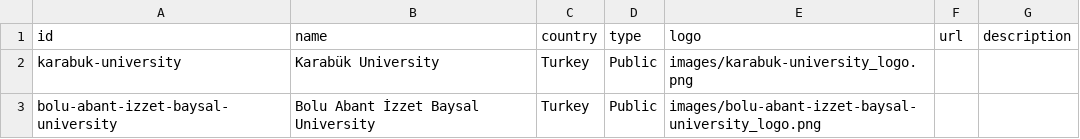
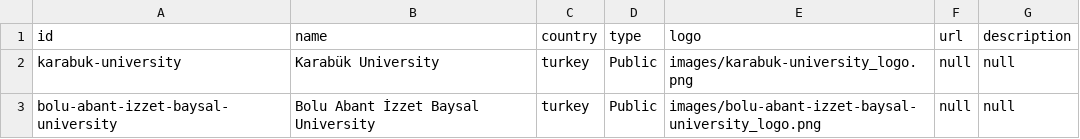
Before and after one commit to LancelotShelby/kola-el-bahari-site, a CSV file: universities.csv, drawn as a sheet.

```diff
--- a/universities.csv
+++ b/universities.csv
@@ -1,3 +1,3 @@
 id,name,country,type,logo,url,description
-karabuk-university,Karabük University,Turkey,Public,images/karabuk-university_logo.png,,
-bolu-abant-izzet-baysal-university,Bolu Abant İzzet Baysal University,Turkey,Public,images/bolu-abant-izzet-baysal-university_logo.png,,
+karabuk-university,Karabük University,turkey,Public,images/karabuk-university_logo.png,null,null
+bolu-abant-izzet-baysal-university,Bolu Abant İzzet Baysal University,turkey,Public,images/bolu-abant-izzet-baysal-university_logo.png,null,null
```
Also changed, not shown: programs.csv, 47 other files.
